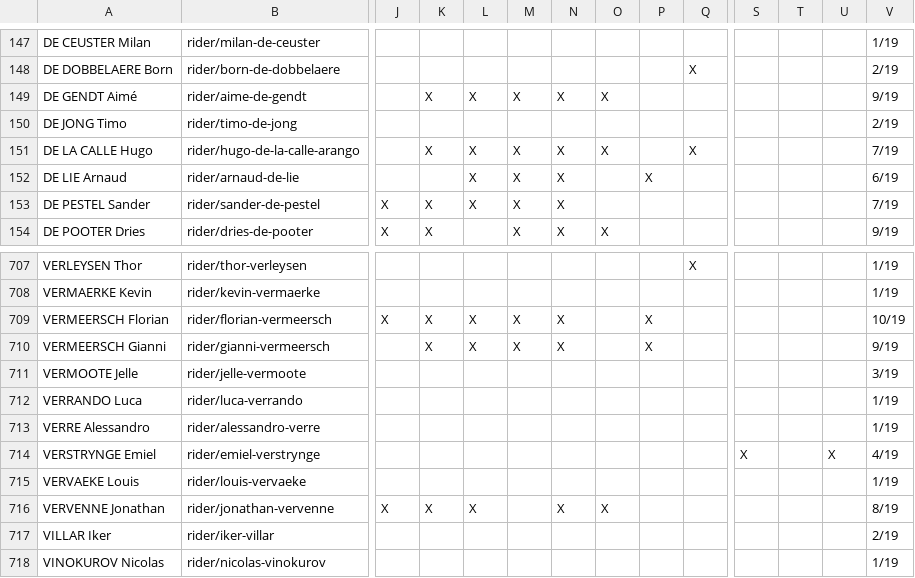
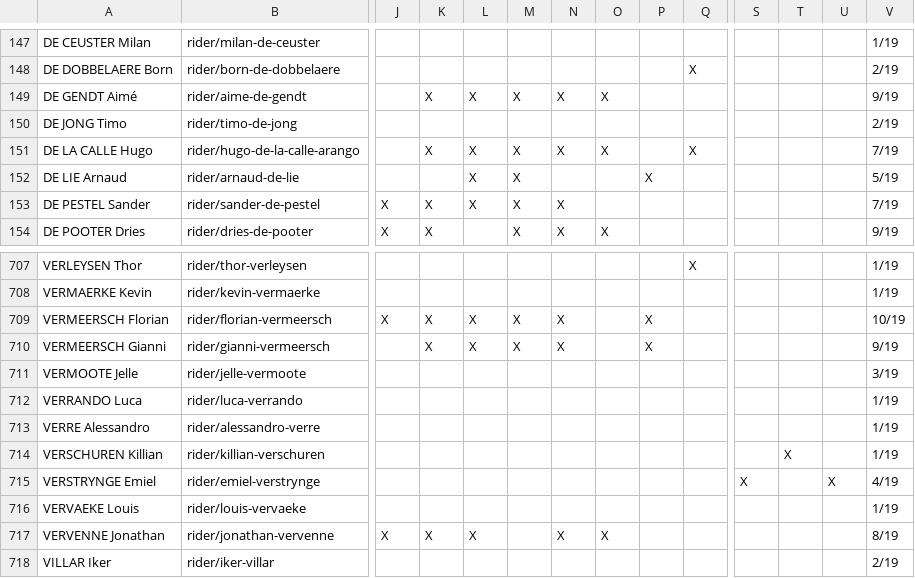
Before and after one commit to nigellindemann-dev/wm26, a CSV file: output/startlist_matrix.csv, drawn as a sheet; only a part is shown, gaps mark what is left out; the shorter side is filled out with more unchanged rows; rows hold the shown columns only; the diff names each change by its address in the sheet, - before the commit and + after, or states it on an @@ line.

```diff
--- a/output/startlist_matrix.csv
+++ b/output/startlist_matrix.csv
-N152: X
+N152: (empty)
-V152: 6/19
+V152: 5/19
+row 714: VERSCHUREN Killian | rider/killian-verschuren |  |  |  |  |  |  |  |  |  | X |  | 1/19
```
Also changed, not shown: output/startlist_changes.csv, 2 other files.
